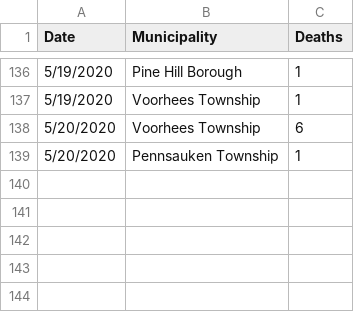
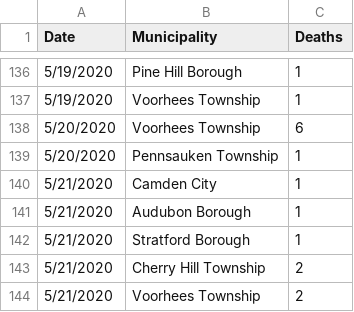
Before and after one commit to eloracm/camden-county-covid, a CSV file: new_deaths.csv, drawn as a sheet; only a part is shown, gaps mark what is left out.

```diff
--- a/new_deaths.csv
+++ b/new_deaths.csv
@@ -139 +139,6 @@ Date,Municipality,Deaths
 5/20/2020,Pennsauken Township,1
+5/21/2020,Camden City,1
+5/21/2020,Audubon Borough,1
+5/21/2020,Stratford Borough,1
+5/21/2020,Cherry Hill Township,2
+5/21/2020,Voorhees Township,2
```
Also changed, not shown: new_cases.csv, total_confirmed.csv, 1 other file.
